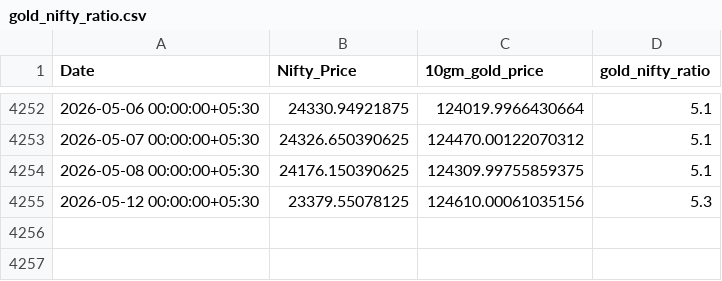
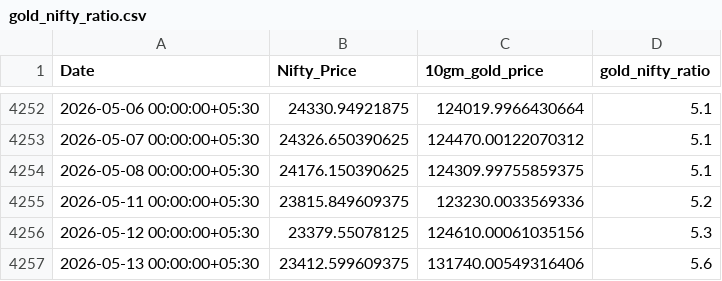
Before and after one commit to HARI-KIRAN-REDDY/FIIDIIData, a CSV file: gold_nifty_ratio.csv, drawn as a sheet; only a part is shown, gaps mark what is left out; the diff names each change by its address in the sheet, - before the commit and + after, or states it on an @@ line.

Commit message:
Update Gold-Nifty Ratio: 2026-05-13

```diff
--- a/gold_nifty_ratio.csv
+++ b/gold_nifty_ratio.csv
+row 4255: 2026-05-11 00:00:00+05:30 | 23815.849609375 | 123230.0033569336 | 5.2
+row 4257: 2026-05-13 00:00:00+05:30 | 23412.599609375 | 131740.00549316406 | 5.6
```
